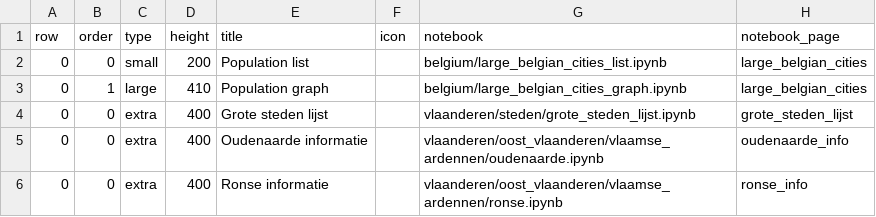
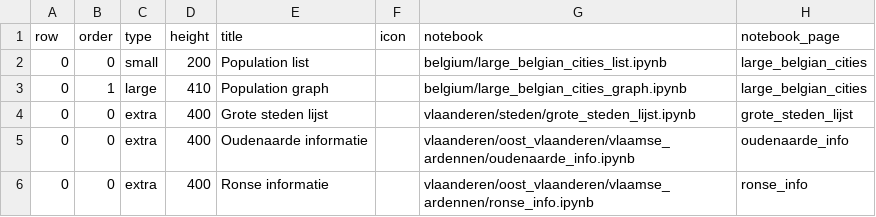
Before and after one commit to amghent/prysent, a CSV file: src/_bootstrap/management/presets/cardboxes.csv, drawn as a sheet.

```diff
--- a/src/_bootstrap/management/presets/cardboxes.csv
+++ b/src/_bootstrap/management/presets/cardboxes.csv
@@ -4,3 +4,3 @@ row,order,type,height,title,icon,notebook,notebook_page
 0,0,extra,400,Grote steden lijst,,vlaanderen/steden/grote_steden_lijst.ipynb,grote_steden_lijst
-0,0,extra,400,Oudenaarde informatie,,vlaanderen/oost_vlaanderen/vlaamse_ardennen/oudenaarde.ipynb,oudenaarde_info
-0,0,extra,400,Ronse informatie,,vlaanderen/oost_vlaanderen/vlaamse_ardennen/ronse.ipynb,ronse_info
+0,0,extra,400,Oudenaarde informatie,,vlaanderen/oost_vlaanderen/vlaamse_ardennen/oudenaarde_info.ipynb,oudenaarde_info
+0,0,extra,400,Ronse informatie,,vlaanderen/oost_vlaanderen/vlaamse_ardennen/ronse_info.ipynb,ronse_info
```
Also changed, not shown: 6 other files.
